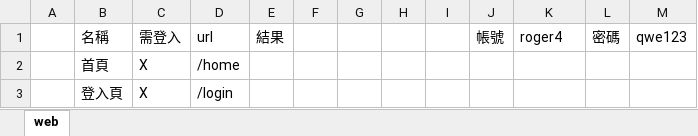
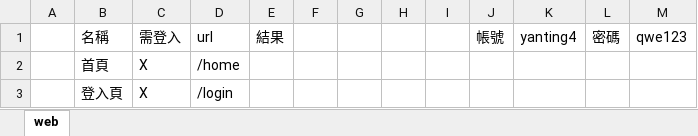
Before and after one commit to ytccoding/JSCheck, an Excel workbook: 檢查JS用_H5.xlsx, sheet web, drawn as a sheet; only a part is shown; values as stored, in another font and other column widths than the file's, no borders; the diff names each change by its address in the sheet, - before the commit and + after, or states it on an @@ line.

```diff
--- a/檢查JS用_H5.xlsx (sheet web)
+++ b/檢查JS用_H5.xlsx (sheet web)
-K1: roger4
+K1: yanting4
```
Also changed, not shown: 主副域名對照表.xlsx, 檢查JS用.xlsx, 2 other files.
